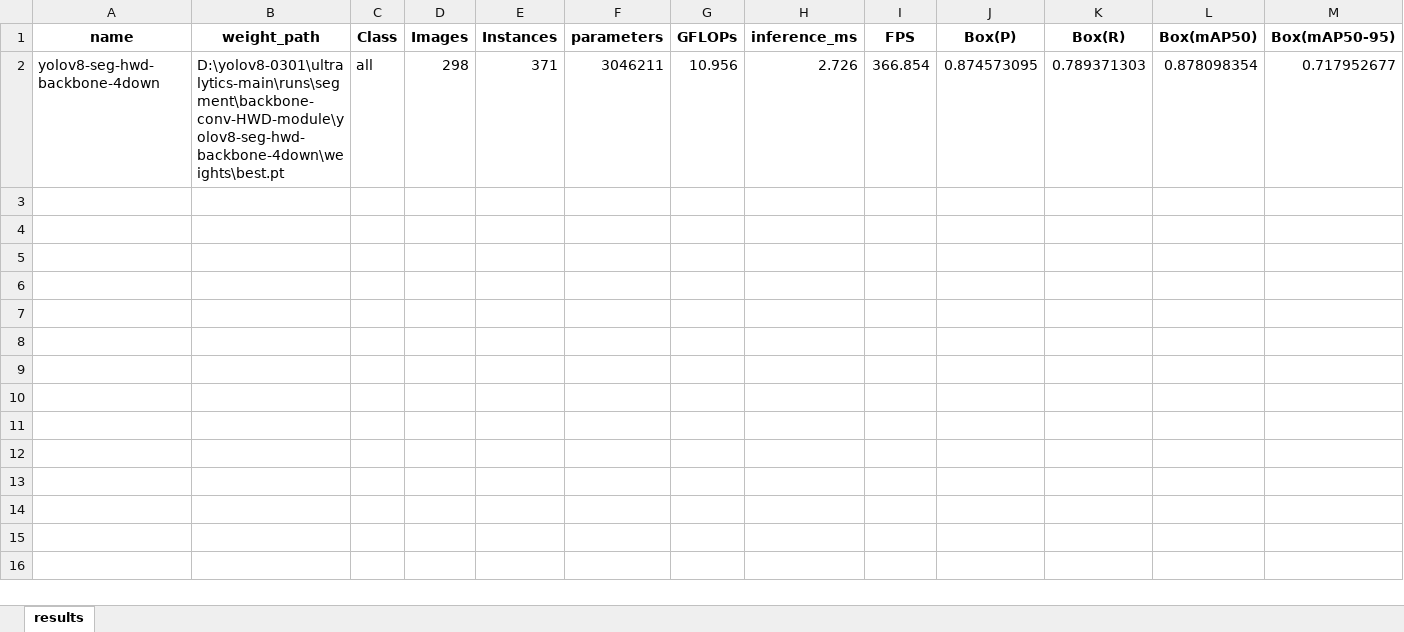
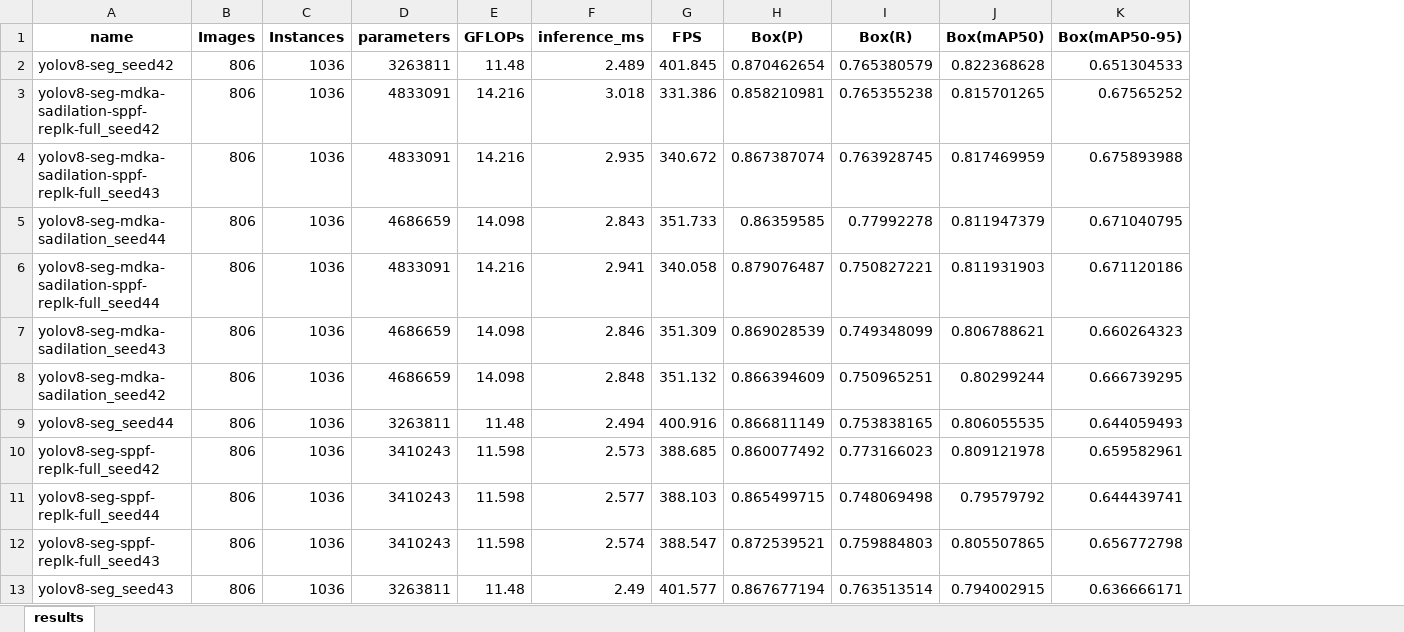
Before and after one commit to hehibduhc/yolov8-strong, an Excel workbook: result.xlsx, sheet results, drawn as a sheet; only a part is shown; values as stored, in another font and other column widths than the file's, no borders; removed rows and columns are numbered as before the commit, all else as after; rows hold the shown columns only; the diff names each change by its address in the sheet, - before the commit and + after, or states it on an @@ line.

```diff
--- a/result.xlsx (sheet results)
+++ b/result.xlsx (sheet results)
-column B (weight_path), empty
-column C (Class), empty
-row 2: yolov8-seg-hwd-backbone-4down | D:\yolov8-0301\ultralytics-main\runs\segment\backbone-conv-HWD-module\yolov8-seg-hwd-backbone-4down\weights\best.pt | all | 298 | 371 | 3046211 | 10.956 | 2.726 | 366.854 | 0.874573095 | 0.789371303 | 0.878098354 | 0.717952677
+row 2: yolov8-seg_seed42 | 806 | 1036 | 3263811 | 11.48 | 2.489 | 401.845 | 0.870462654 | 0.765380579 | 0.822368628 | 0.651304533
+row 3: yolov8-seg-mdka-sadilation-sppf-replk-full_seed42 | 806 | 1036 | 4833091 | 14.216 | 3.018 | 331.386 | 0.858210981 | 0.765355238 | 0.815701265 | 0.67565252
+row 4: yolov8-seg-mdka-sadilation-sppf-replk-full_seed43 | 806 | 1036 | 4833091 | 14.216 | 2.935 | 340.672 | 0.867387074 | 0.763928745 | 0.817469959 | 0.675893988
+row 5: yolov8-seg-mdka-sadilation_seed44 | 806 | 1036 | 4686659 | 14.098 | 2.843 | 351.733 | 0.86359585 | 0.77992278 | 0.811947379 | 0.671040795
+row 6: yolov8-seg-mdka-sadilation-sppf-replk-full_seed44 | 806 | 1036 | 4833091 | 14.216 | 2.941 | 340.058 | 0.879076487 | 0.750827221 | 0.811931903 | 0.671120186
+row 7: yolov8-seg-mdka-sadilation_seed43 | 806 | 1036 | 4686659 | 14.098 | 2.846 | 351.309 | 0.869028539 | 0.749348099 | 0.806788621 | 0.660264323
+row 8: yolov8-seg-mdka-sadilation_seed42 | 806 | 1036 | 4686659 | 14.098 | 2.848 | 351.132 | 0.866394609 | 0.750965251 | 0.80299244 | 0.666739295
+row 9: yolov8-seg_seed44 | 806 | 1036 | 3263811 | 11.48 | 2.494 | 400.916 | 0.866811149 | 0.753838165 | 0.806055535 | 0.644059493
+row 10: yolov8-seg-sppf-replk-full_seed42 | 806 | 1036 | 3410243 | 11.598 | 2.573 | 388.685 | 0.860077492 | 0.773166023 | 0.809121978 | 0.659582961
+row 11: yolov8-seg-sppf-replk-full_seed44 | 806 | 1036 | 3410243 | 11.598 | 2.577 | 388.103 | 0.865499715 | 0.748069498 | 0.79579792 | 0.644439741
+row 12: yolov8-seg-sppf-replk-full_seed43 | 806 | 1036 | 3410243 | 11.598 | 2.574 | 388.547 | 0.872539521 | 0.759884803 | 0.805507865 | 0.656772798
+row 13: yolov8-seg_seed43 | 806 | 1036 | 3263811 | 11.48 | 2.49 | 401.577 | 0.867677194 | 0.763513514 | 0.794002915 | 0.636666171
```
Also changed, not shown: compare-docs/result0316paper.xlsx, 11 other files.
